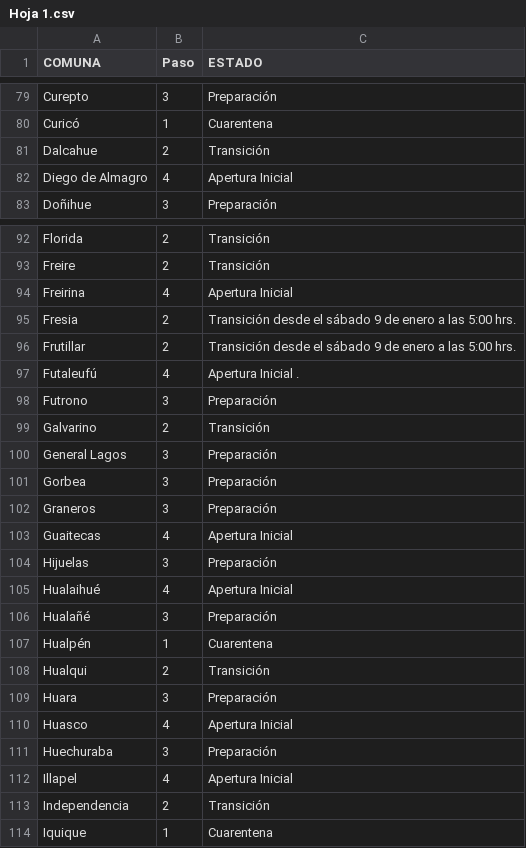
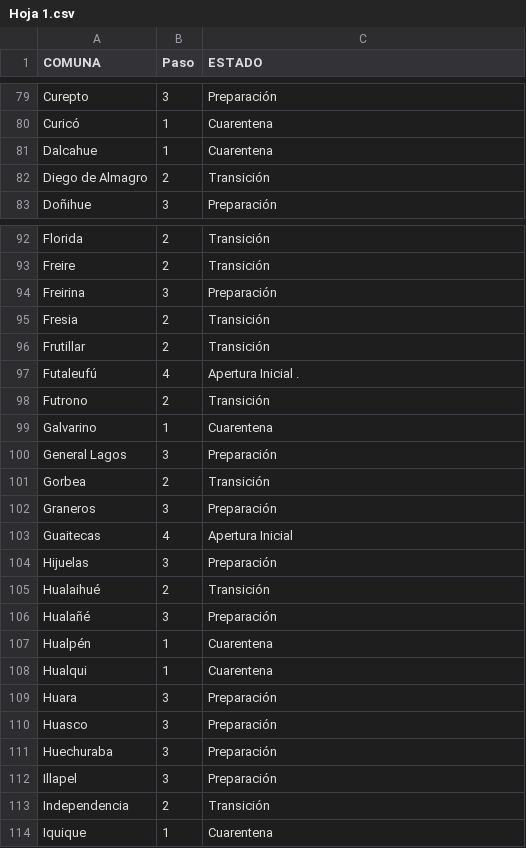
Before and after one commit to luis-fernandezt/Situacion-Covid19-por-Regiones-de-Chile, a CSV file: Paso/Hoja 1.csv, drawn as a sheet; only a part is shown, gaps mark what is left out; the diff covers the shown part only.

Commit message:
15 enero, 2021

```diff
--- a/Paso/Hoja 1.csv
+++ b/Paso/Hoja 1.csv
@@ -80,4 +80,4 @@
 "Curicó","1","Cuarentena"
-"Dalcahue","2","Transición"
-"Diego de Almagro","4","Apertura Inicial"
+"Dalcahue","1","Cuarentena"
+"Diego de Almagro","2","Transición"
 "Doñihue","3","Preparación"
@@ -93,10 +93,10 @@
 "Freire","2","Transición "
-"Freirina","4","Apertura Inicial"
-"Fresia","2","Transición desde el sábado 9 de enero a las 5:00 hrs."
-"Frutillar","2","Transición desde el sábado 9 de enero a las 5:00 hrs."
+"Freirina","3","Preparación"
+"Fresia","2","Transición"
+"Frutillar","2","Transición"
 "Futaleufú","4","Apertura Inicial ."
-"Futrono","3","Preparación "
-"Galvarino","2","Transición"
+"Futrono","2","Transición"
+"Galvarino","1","Cuarentena"
 "General Lagos","3","Preparación"
-"Gorbea","3","Preparación"
+"Gorbea","2","Transición"
 "Graneros","3","Preparación"
@@ -104,10 +104,10 @@
 "Hijuelas","3","Preparación"
-"Hualaihué","4","Apertura Inicial "
+"Hualaihué","2","Transición"
 "Hualañé","3","Preparación"
 "Hualpén","1","Cuarentena"
-"Hualqui","2","Transición"
+"Hualqui","1","Cuarentena"
 "Huara","3","Preparación"
-"Huasco","4","Apertura Inicial"
+"Huasco","3","Preparación"
 "Huechuraba","3","Preparación"
-"Illapel","4","Apertura Inicial"
+"Illapel","3","Preparación"
 "Independencia","2","Transición"
```
Also changed, not shown: 136 edited cells elsewhere in this file, 5 other files.
